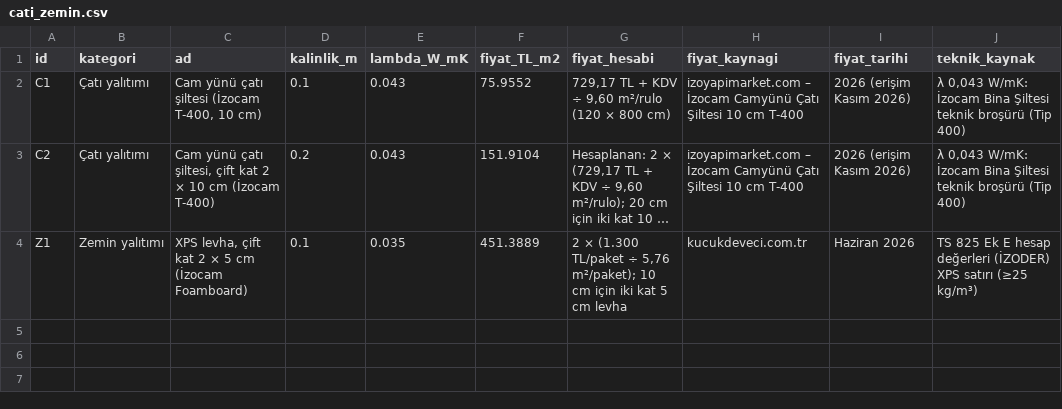
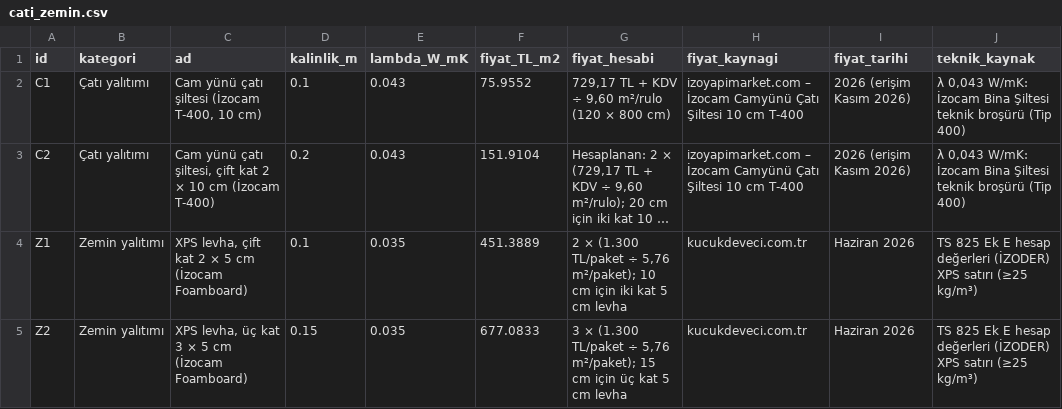
Before and after one commit to Umay-Huma-Cetin/greenbuildss, a CSV file: veri/referans/cati_zemin.csv, drawn as a sheet; long unchanged cells end in …; the diff names each change by its address in the sheet, - before the commit and + after, or states it on an @@ line.

```diff
--- a/veri/referans/cati_zemin.csv
+++ b/veri/referans/cati_zemin.csv
+row 5: Z2 | Zemin yalıtımı | XPS levha, üç kat 3 × 5 cm (İzocam Foamboard) | 0.15 | 0.035 | 677.0833 | 3 × (1.300 TL/paket ÷ 5,76 m²/paket); 15 cm için üç kat 5 cm levha | kucukdeveci.com.tr | Haziran 2026 | TS 825 Ek E hesap değerleri (İZODER) XPS satırı (≥25 kg/m³)
```
Also changed, not shown: veri/referans/parametreler.csv, 35 other files.
